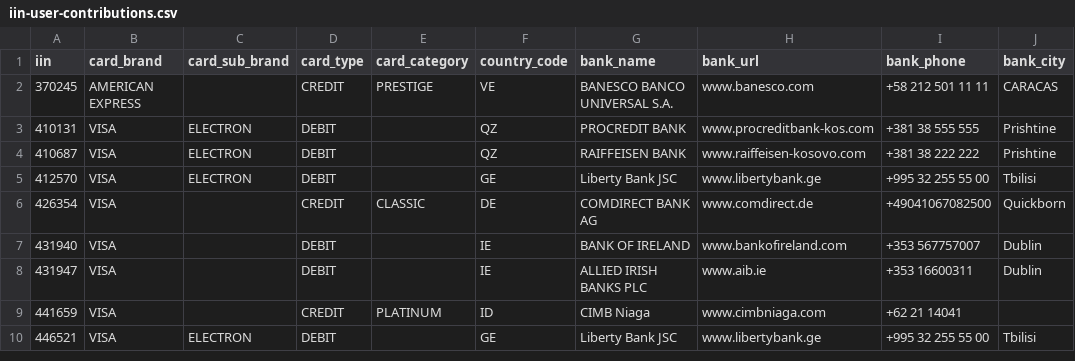
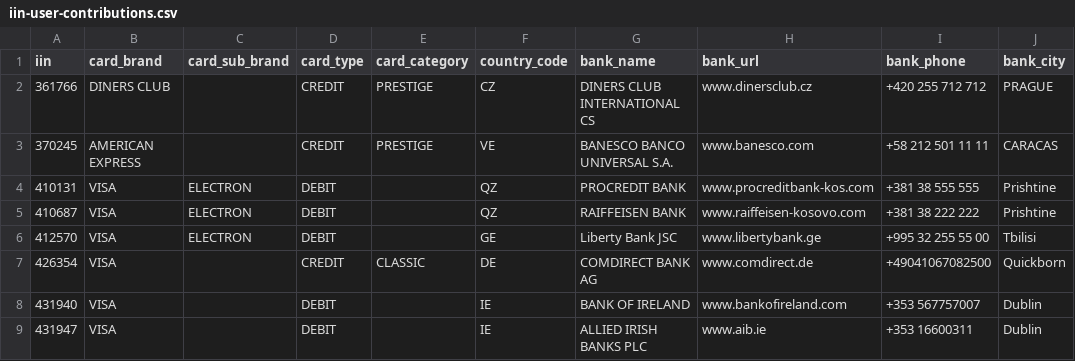
Before and after one commit to binlist/data, a CSV file: iin-user-contributions.csv, drawn as a sheet; only a part is shown; the shorter side is filled out with more unchanged rows; the diff names each change by its address in the sheet, - before the commit and + after, or states it on an @@ line.

Commit message:
Added 361766

```diff
--- a/iin-user-contributions.csv
+++ b/iin-user-contributions.csv
+row 2: 361766 | DINERS CLUB |  | CREDIT | PRESTIGE | CZ | DINERS CLUB INTERNATIONAL CS | www.dinersclub.cz | +420 255 712 712 | PRAGUE
```
